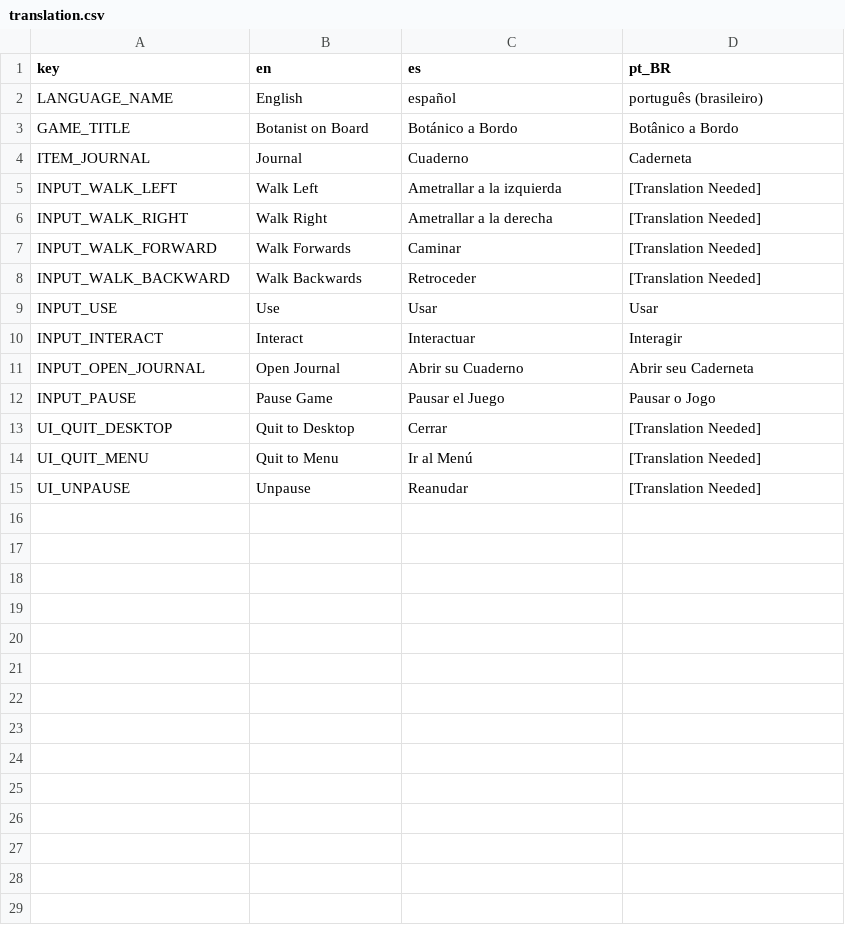
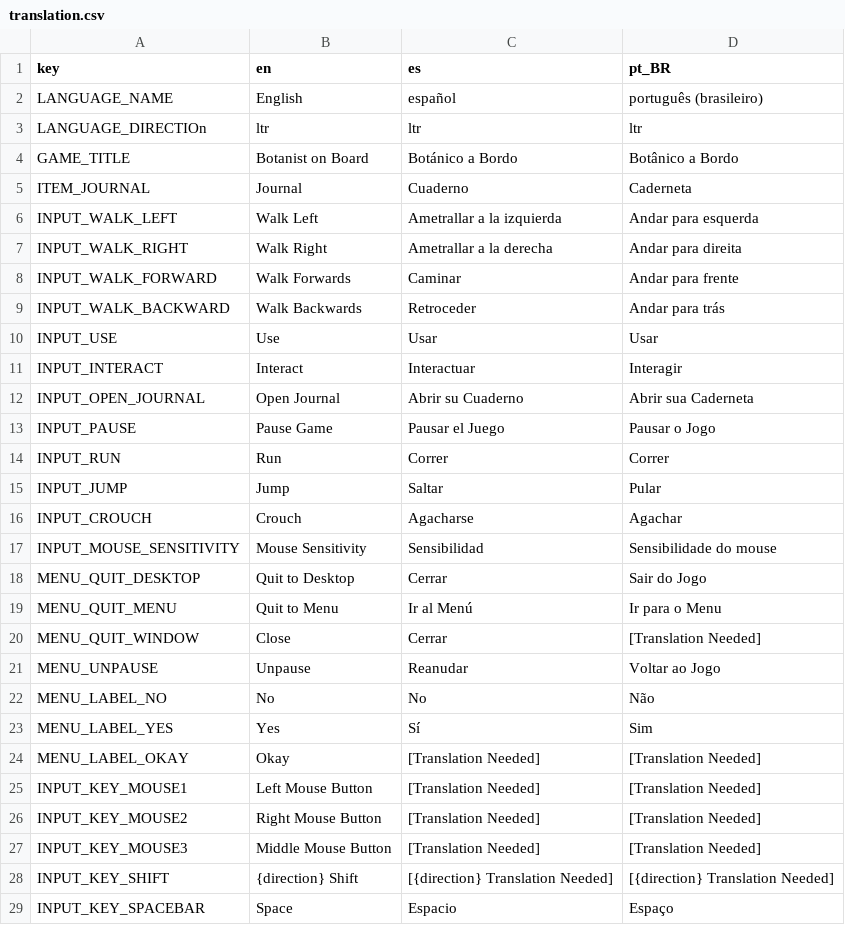
Before and after one commit to Taza-Studio/BotanistOnBoard, a CSV file: translation/translation.csv, drawn as a sheet; only a part is shown; the diff covers the shown part only.

Commit message:
More translation

```diff
--- a/translation/translation.csv
+++ b/translation/translation.csv
@@ -2,14 +2,28 @@ key,en,es,pt_BR
 LANGUAGE_NAME,English,español,português (brasileiro)
+LANGUAGE_DIRECTIOn,ltr,ltr,ltr
 GAME_TITLE,Botanist on Board,Botánico a Bordo,Botânico a Bordo
 ITEM_JOURNAL,Journal,Cuaderno,Caderneta
-INPUT_WALK_LEFT,Walk Left,Ametrallar a la izquierda,[Translation Needed]
-INPUT_WALK_RIGHT,Walk Right,Ametrallar a la derecha,[Translation Needed]
-INPUT_WALK_FORWARD,Walk Forwards,Caminar,[Translation Needed]
-INPUT_WALK_BACKWARD,Walk Backwards,Retroceder,[Translation Needed]
+INPUT_WALK_LEFT,Walk Left,Ametrallar a la izquierda,Andar para esquerda
+INPUT_WALK_RIGHT,Walk Right,Ametrallar a la derecha,Andar para direita
+INPUT_WALK_FORWARD,Walk Forwards,Caminar,Andar para frente
+INPUT_WALK_BACKWARD,Walk Backwards,Retroceder,Andar para trás
 INPUT_USE,Use,Usar,Usar
 INPUT_INTERACT,Interact,Interactuar,Interagir
-INPUT_OPEN_JOURNAL,Open Journal,Abrir su Cuaderno,Abrir seu Caderneta
+INPUT_OPEN_JOURNAL,Open Journal,Abrir su Cuaderno,Abrir sua Caderneta
 INPUT_PAUSE,Pause Game,Pausar el Juego,Pausar o Jogo
-UI_QUIT_DESKTOP,Quit to Desktop,Cerrar,[Translation Needed]
-UI_QUIT_MENU,Quit to Menu,Ir al Menú,[Translation Needed]
-UI_UNPAUSE,Unpause,Reanudar,[Translation Needed]
+INPUT_RUN,Run,Correr,Correr
+INPUT_JUMP,Jump,Saltar,Pular
+INPUT_CROUCH,Crouch,Agacharse,Agachar
+INPUT_MOUSE_SENSITIVITY,Mouse Sensitivity,Sensibilidad,Sensibilidade do mouse
+MENU_QUIT_DESKTOP,Quit to Desktop,Cerrar,Sair do Jogo
+MENU_QUIT_MENU,Quit to Menu,Ir al Menú,Ir para o Menu
+MENU_QUIT_WINDOW,Close,Cerrar,[Translation Needed]
+MENU_UNPAUSE,Unpause,Reanudar,Voltar ao Jogo
+MENU_LABEL_NO,No,No,Não
+MENU_LABEL_YES,Yes,Sí,Sim
+MENU_LABEL_OKAY,Okay,[Translation Needed],[Translation Needed]
+INPUT_KEY_MOUSE1,Left Mouse Button,[Translation Needed],[Translation Needed]
+INPUT_KEY_MOUSE2,Right Mouse Button,[Translation Needed],[Translation Needed]
+INPUT_KEY_MOUSE3,Middle Mouse Button,[Translation Needed],[Translation Needed]
+INPUT_KEY_SHIFT,{direction} Shift,[{direction} Translation Needed],[{direction} Translation Needed]
+INPUT_KEY_SPACEBAR,Space,Espacio,Espaço
```
Also changed, not shown: 8 added rows elsewhere in this file, 4 other files.
